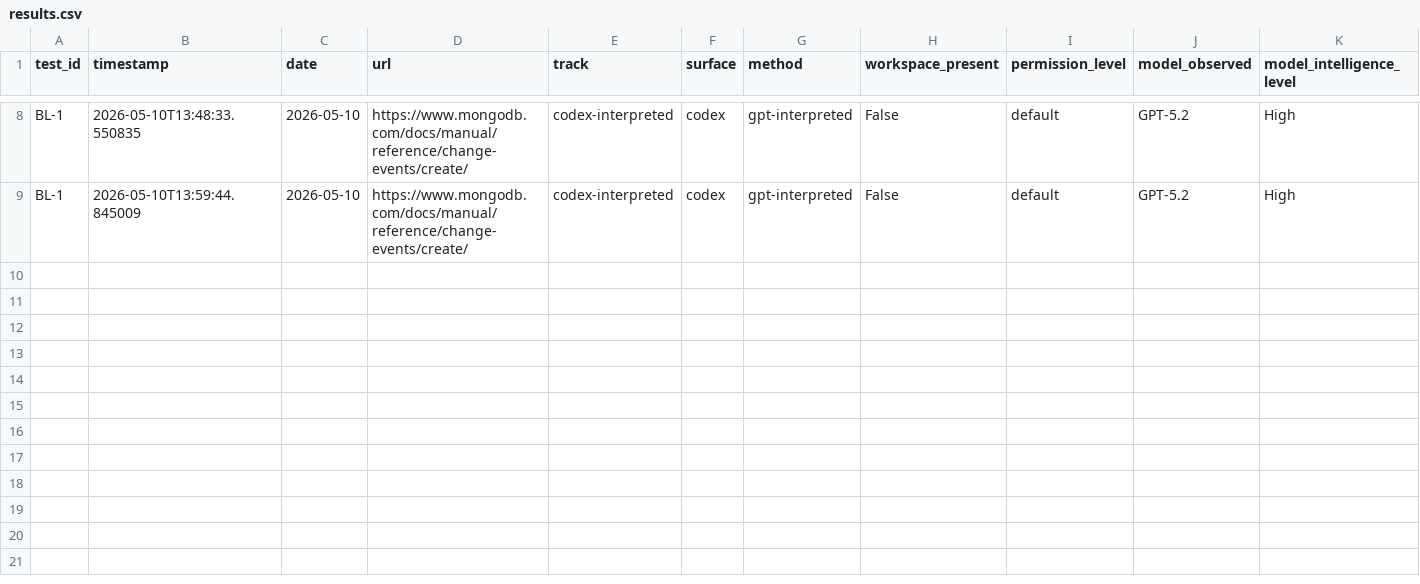
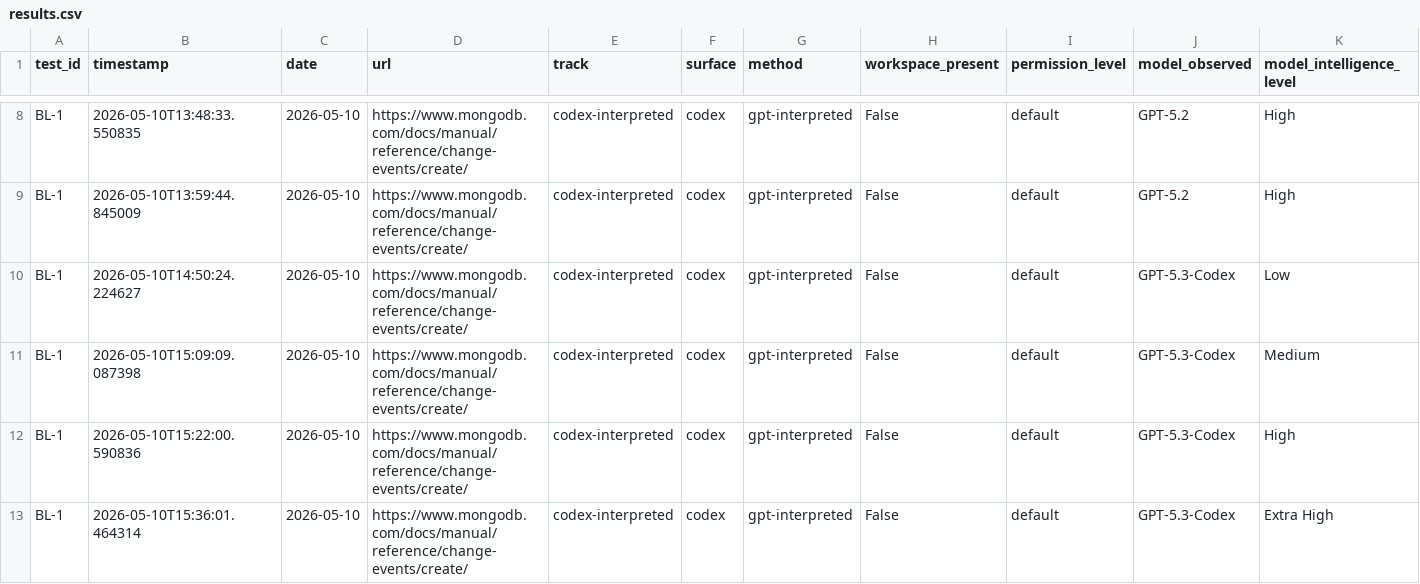
Before and after one commit to rhyannonjoy/agent-ecosystem-testing, a CSV file: open-ai-codex-web-search/results/codex-interpreted/results.csv, drawn as a sheet; only a part is shown, gaps mark what is left out; rows hold the shown columns only; the diff names each change by its address in the sheet, - before the commit and + after, or states it on an @@ line.

Commit message:
[add] GPT-5.3-Codex results (Issue #147)

```diff
--- a/open-ai-codex-web-search/results/codex-interpreted/results.csv
+++ b/open-ai-codex-web-search/results/codex-interpreted/results.csv
+row 10: BL-1 | 2026-05-10T14:50:24.224627 | 2026-05-10 | https://www.mongodb.com/docs/manual/reference/change-events/create/ | codex-interpreted | codex | gpt-interpreted | False | default | GPT-5.3-Codex | Low
+row 11: BL-1 | 2026-05-10T15:09:09.087398 | 2026-05-10 | https://www.mongodb.com/docs/manual/reference/change-events/create/ | codex-interpreted | codex | gpt-interpreted | False | default | GPT-5.3-Codex | Medium
+row 12: BL-1 | 2026-05-10T15:22:00.590836 | 2026-05-10 | https://www.mongodb.com/docs/manual/reference/change-events/create/ | codex-interpreted | codex | gpt-interpreted | False | default | GPT-5.3-Codex | High
+row 13: BL-1 | 2026-05-10T15:36:01.464314 | 2026-05-10 | https://www.mongodb.com/docs/manual/reference/change-events/create/ | codex-interpreted | codex | gpt-interpreted | False | default | GPT-5.3-Codex | Extra High
```
